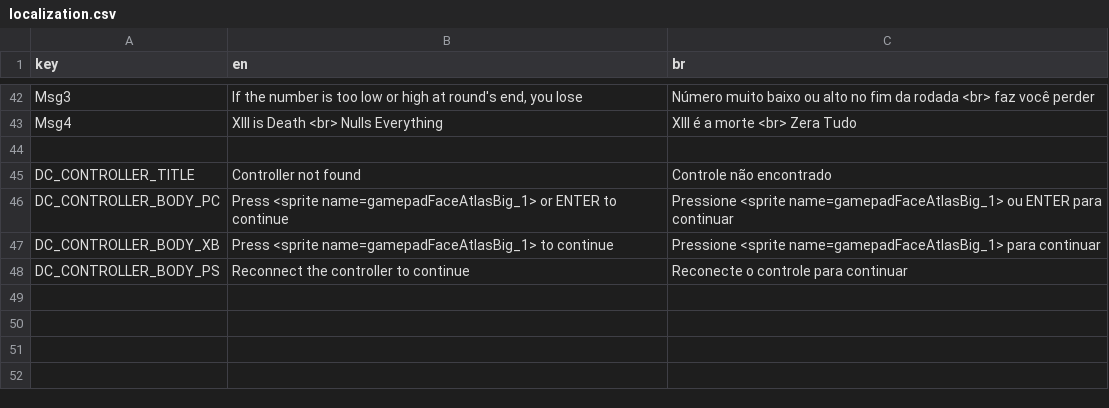
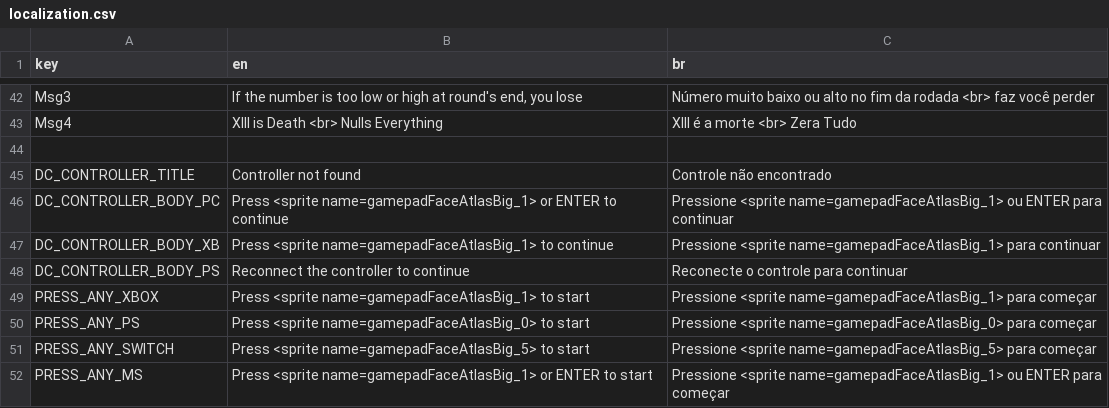
Before and after one commit to LittleGiantPublisher/FoolDeath, a CSV file: Assets/Resources/localization.csv, drawn as a sheet; only a part is shown, gaps mark what is left out; the diff names each change by its address in the sheet, - before the commit and + after, or states it on an @@ line.

Commit message:
Bugfixes Input Xbox e Tela Press Any

```diff
--- a/Assets/Resources/localization.csv
+++ b/Assets/Resources/localization.csv
+row 49: PRESS_ANY_XBOX | Press <sprite name=gamepadFaceAtlasBig_1> to start | Pressione <sprite name=gamepadFaceAtlasBig_1> para começar
+row 50: PRESS_ANY_PS | Press <sprite name=gamepadFaceAtlasBig_0> to start | Pressione <sprite name=gamepadFaceAtlasBig_0> para começar
+row 51: PRESS_ANY_SWITCH | Press <sprite name=gamepadFaceAtlasBig_5> to start | Pressione <sprite name=gamepadFaceAtlasBig_5> para começar
+row 52: PRESS_ANY_MS | Press <sprite name=gamepadFaceAtlasBig_1> or ENTER to start | Pressione <sprite name=gamepadFaceAtlasBig_1> ou ENTER para começar
```
Also changed, not shown: 12 other files.
